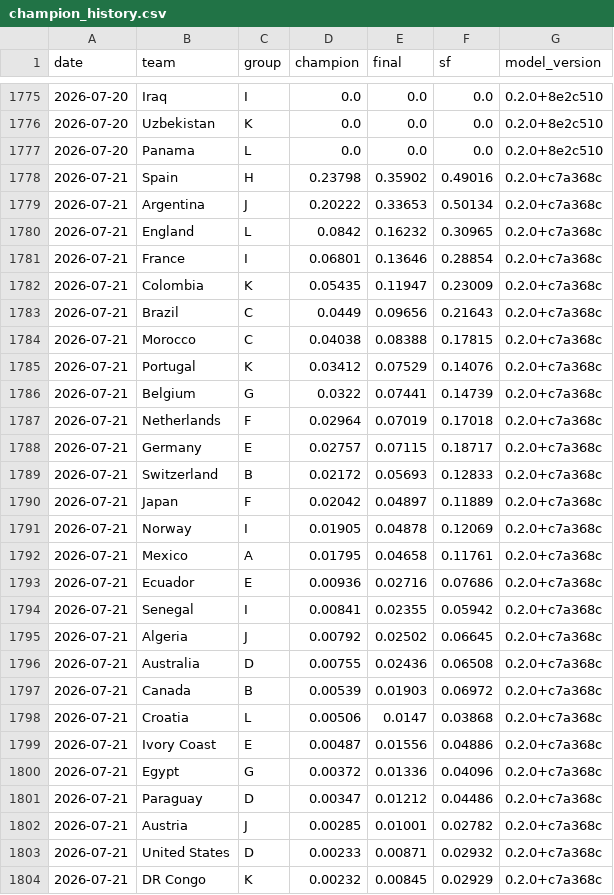
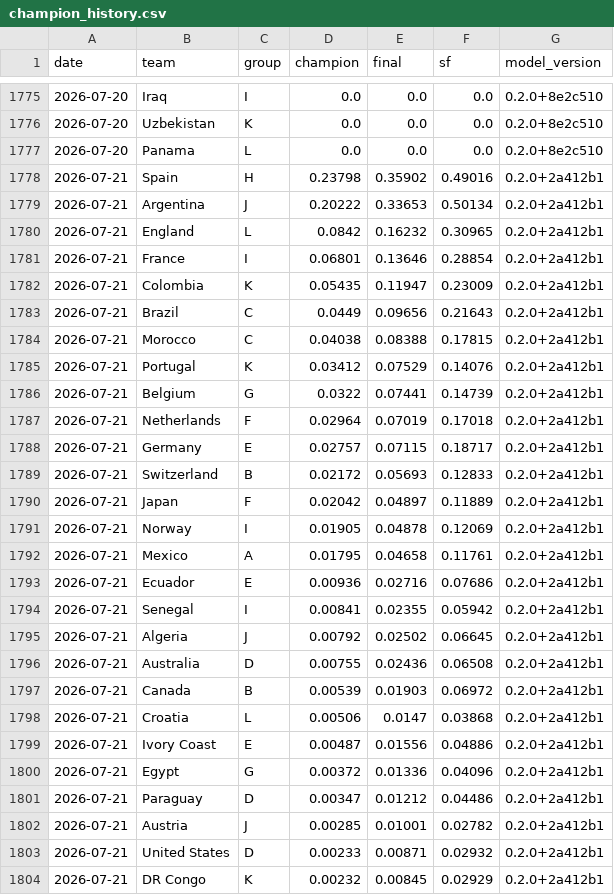
Before and after one commit to jonatyum/mundial-statistic, a CSV file: data/processed/champion_history.csv, drawn as a sheet; only a part is shown, gaps mark what is left out; the diff covers the shown part only.

```diff
--- a/data/processed/champion_history.csv
+++ b/data/processed/champion_history.csv
@@ -1777,28 +1777,28 @@ date,team,group,champion,final,sf,model_version
 2026-07-20,Panama,L,0.0,0.0,0.0,0.2.0+8e2c510
-2026-07-21,Spain,H,0.23798,0.35902,0.49016,0.2.0+c7a368c
-2026-07-21,Argentina,J,0.20222,0.33653,0.50134,0.2.0+c7a368c
-2026-07-21,England,L,0.0842,0.16232,0.30965,0.2.0+c7a368c
-2026-07-21,France,I,0.06801,0.13646,0.28854,0.2.0+c7a368c
-2026-07-21,Colombia,K,0.05435,0.11947,0.23009,0.2.0+c7a368c
-2026-07-21,Brazil,C,0.0449,0.09656,0.21643,0.2.0+c7a368c
-2026-07-21,Morocco,C,0.04038,0.08388,0.17815,0.2.0+c7a368c
-2026-07-21,Portugal,K,0.03412,0.07529,0.14076,0.2.0+c7a368c
-2026-07-21,Belgium,G,0.0322,0.07441,0.14739,0.2.0+c7a368c
-2026-07-21,Netherlands,F,0.02964,0.07019,0.17018,0.2.0+c7a368c
-2026-07-21,Germany,E,0.02757,0.07115,0.18717,0.2.0+c7a368c
-2026-07-21,Switzerland,B,0.02172,0.05693,0.12833,0.2.0+c7a368c
-2026-07-21,Japan,F,0.02042,0.04897,0.11889,0.2.0+c7a368c
-2026-07-21,Norway,I,0.01905,0.04878,0.12069,0.2.0+c7a368c
-2026-07-21,Mexico,A,0.01795,0.04658,0.11761,0.2.0+c7a368c
-2026-07-21,Ecuador,E,0.00936,0.02716,0.07686,0.2.0+c7a368c
-2026-07-21,Senegal,I,0.00841,0.02355,0.05942,0.2.0+c7a368c
-2026-07-21,Algeria,J,0.00792,0.02502,0.06645,0.2.0+c7a368c
-2026-07-21,Australia,D,0.00755,0.02436,0.06508,0.2.0+c7a368c
-2026-07-21,Canada,B,0.00539,0.01903,0.06972,0.2.0+c7a368c
-2026-07-21,Croatia,L,0.00506,0.0147,0.03868,0.2.0+c7a368c
-2026-07-21,Ivory Coast,E,0.00487,0.01556,0.04886,0.2.0+c7a368c
-2026-07-21,Egypt,G,0.00372,0.01336,0.04096,0.2.0+c7a368c
-2026-07-21,Paraguay,D,0.00347,0.01212,0.04486,0.2.0+c7a368c
-2026-07-21,Austria,J,0.00285,0.01001,0.02782,0.2.0+c7a368c
-2026-07-21,United States,D,0.00233,0.00871,0.02932,0.2.0+c7a368c
-2026-07-21,DR Congo,K,0.00232,0.00845,0.02929,0.2.0+c7a368c
+2026-07-21,Spain,H,0.23798,0.35902,0.49016,0.2.0+2a412b1
+2026-07-21,Argentina,J,0.20222,0.33653,0.50134,0.2.0+2a412b1
+2026-07-21,England,L,0.0842,0.16232,0.30965,0.2.0+2a412b1
+2026-07-21,France,I,0.06801,0.13646,0.28854,0.2.0+2a412b1
+2026-07-21,Colombia,K,0.05435,0.11947,0.23009,0.2.0+2a412b1
+2026-07-21,Brazil,C,0.0449,0.09656,0.21643,0.2.0+2a412b1
+2026-07-21,Morocco,C,0.04038,0.08388,0.17815,0.2.0+2a412b1
+2026-07-21,Portugal,K,0.03412,0.07529,0.14076,0.2.0+2a412b1
+2026-07-21,Belgium,G,0.0322,0.07441,0.14739,0.2.0+2a412b1
+2026-07-21,Netherlands,F,0.02964,0.07019,0.17018,0.2.0+2a412b1
+2026-07-21,Germany,E,0.02757,0.07115,0.18717,0.2.0+2a412b1
+2026-07-21,Switzerland,B,0.02172,0.05693,0.12833,0.2.0+2a412b1
+2026-07-21,Japan,F,0.02042,0.04897,0.11889,0.2.0+2a412b1
+2026-07-21,Norway,I,0.01905,0.04878,0.12069,0.2.0+2a412b1
+2026-07-21,Mexico,A,0.01795,0.04658,0.11761,0.2.0+2a412b1
+2026-07-21,Ecuador,E,0.00936,0.02716,0.07686,0.2.0+2a412b1
+2026-07-21,Senegal,I,0.00841,0.02355,0.05942,0.2.0+2a412b1
+2026-07-21,Algeria,J,0.00792,0.02502,0.06645,0.2.0+2a412b1
+2026-07-21,Australia,D,0.00755,0.02436,0.06508,0.2.0+2a412b1
+2026-07-21,Canada,B,0.00539,0.01903,0.06972,0.2.0+2a412b1
+2026-07-21,Croatia,L,0.00506,0.0147,0.03868,0.2.0+2a412b1
+2026-07-21,Ivory Coast,E,0.00487,0.01556,0.04886,0.2.0+2a412b1
+2026-07-21,Egypt,G,0.00372,0.01336,0.04096,0.2.0+2a412b1
+2026-07-21,Paraguay,D,0.00347,0.01212,0.04486,0.2.0+2a412b1
+2026-07-21,Austria,J,0.00285,0.01001,0.02782,0.2.0+2a412b1
+2026-07-21,United States,D,0.00233,0.00871,0.02932,0.2.0+2a412b1
+2026-07-21,DR Congo,K,0.00232,0.00845,0.02929,0.2.0+2a412b1
```
Also changed, not shown: 21 edited cells elsewhere in this file, data/processed/match_forecasts.csv, 2 other files.
